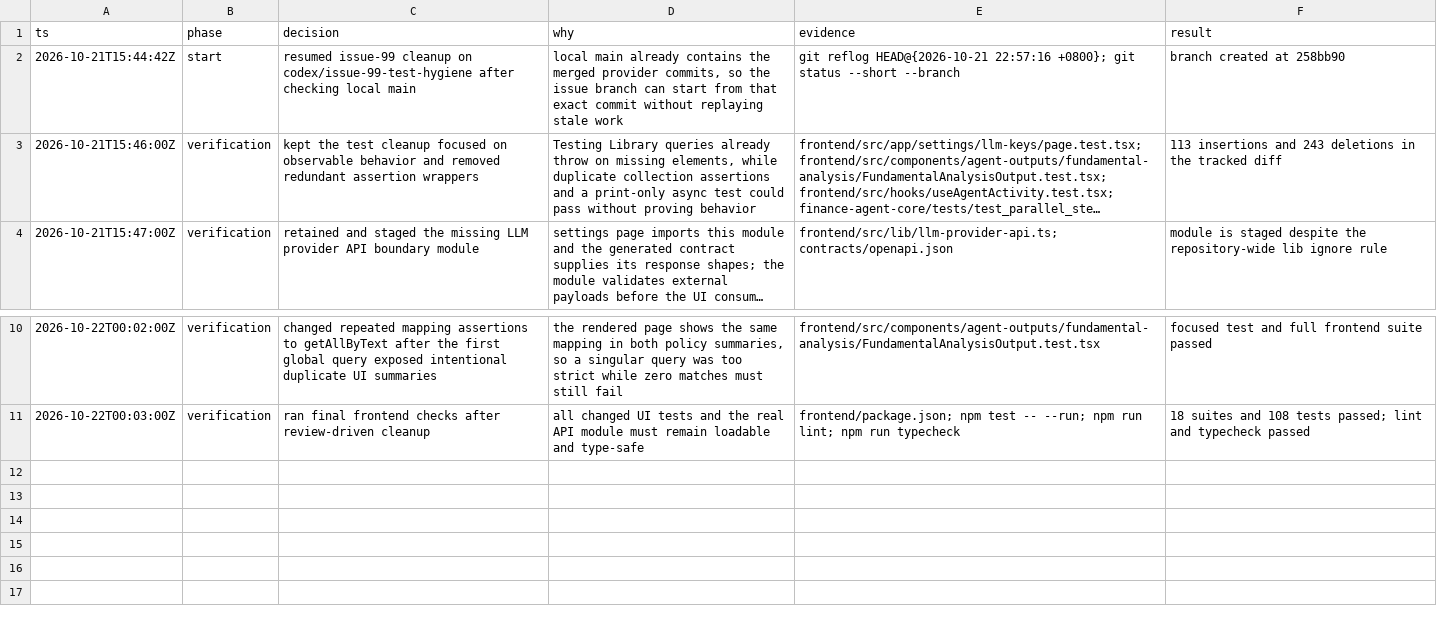
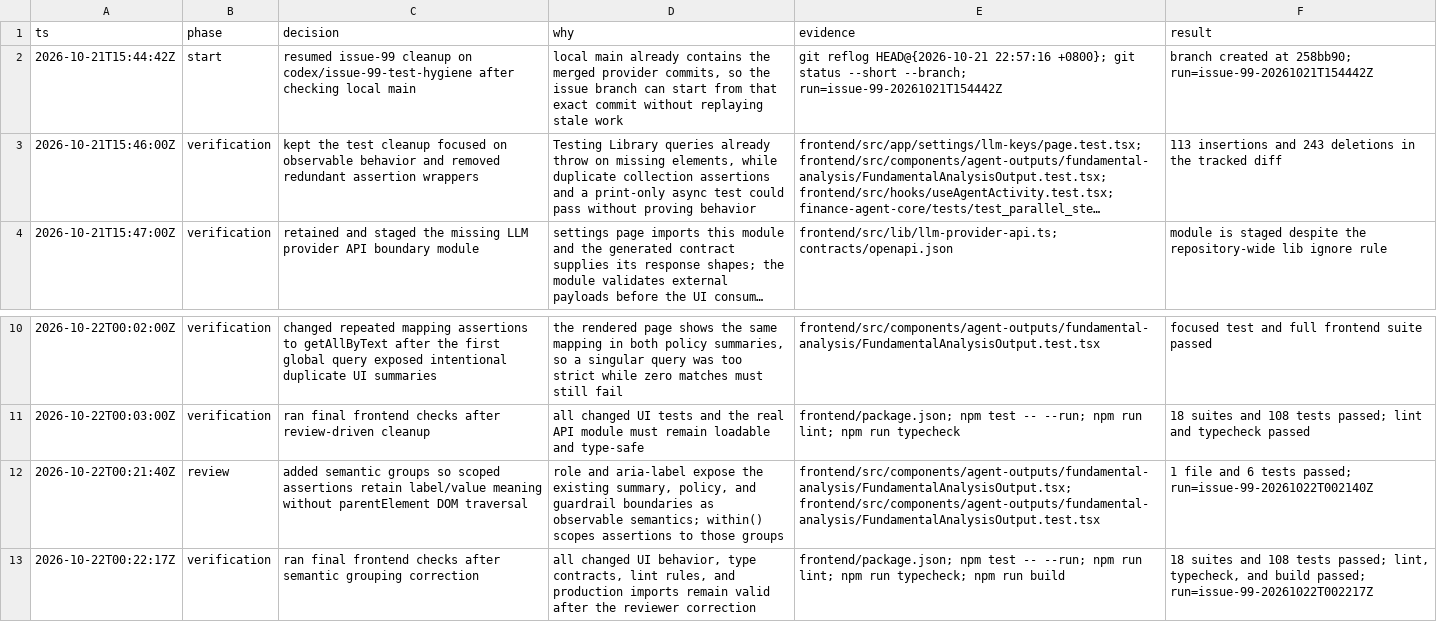
Before and after one commit to sosodennis/value-investment-agent, a TSV file: .audit/issue-99-test-hygiene.tsv, drawn as a sheet; only a part is shown, gaps mark what is left out; long unchanged cells end in …; the diff names each change by its address in the sheet, - before the commit and + after, or states it on an @@ line.

Commit message:
test: preserve semantic assertions in output view

```diff
--- a/.audit/issue-99-test-hygiene.tsv
+++ b/.audit/issue-99-test-hygiene.tsv
-E2 (evidence): …status --short --branch
+E2 (evidence): …status --short --branch; run=issue-99-20261021T154442Z
-F2 (result): branch created at 258bb90
+F2 (result): branch created at 258bb90; run=issue-99-20261021T154442Z
+row 12: 2026-10-22T00:21:40Z | review | added semantic groups so scoped assertions retain label/value meaning without parentElement DOM traversal | role and aria-label expose the existing summary, policy, and guardrail boundaries as observable semantics; within() scopes assertions to those groups | frontend/src/components/agent-outputs/fundamental-analysis/FundamentalAnalysisOutput.tsx; frontend/src/components/agent-outputs/fundamental-analysis/FundamentalAnalysisOutput.test.tsx | 1 file and 6 tests passed; run=issue-99-20261022T002140Z
+row 13: 2026-10-22T00:22:17Z | verification | ran final frontend checks after semantic grouping correction | all changed UI behavior, type contracts, lint rules, and production imports remain valid after the reviewer correction | frontend/package.json; npm test -- --run; npm run lint; npm run typecheck; npm run build | 18 suites and 108 tests passed; lint, typecheck, and build passed; run=issue-99-20261022T002217Z
```
Also changed, not shown: 2 other files.
